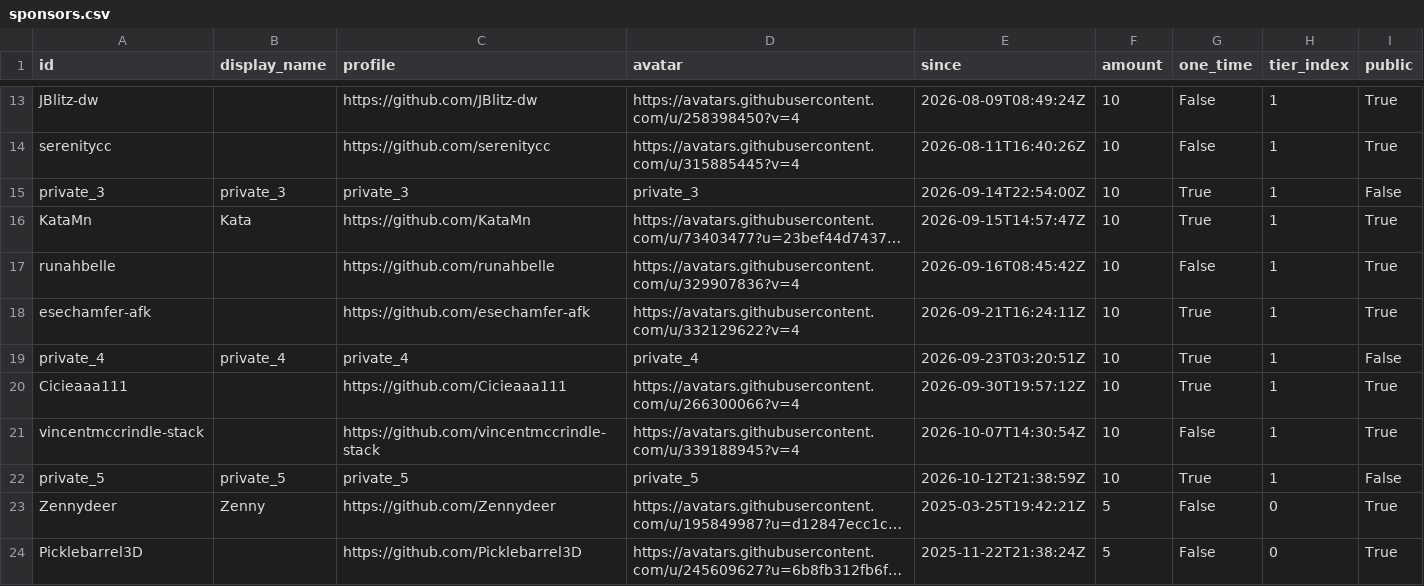
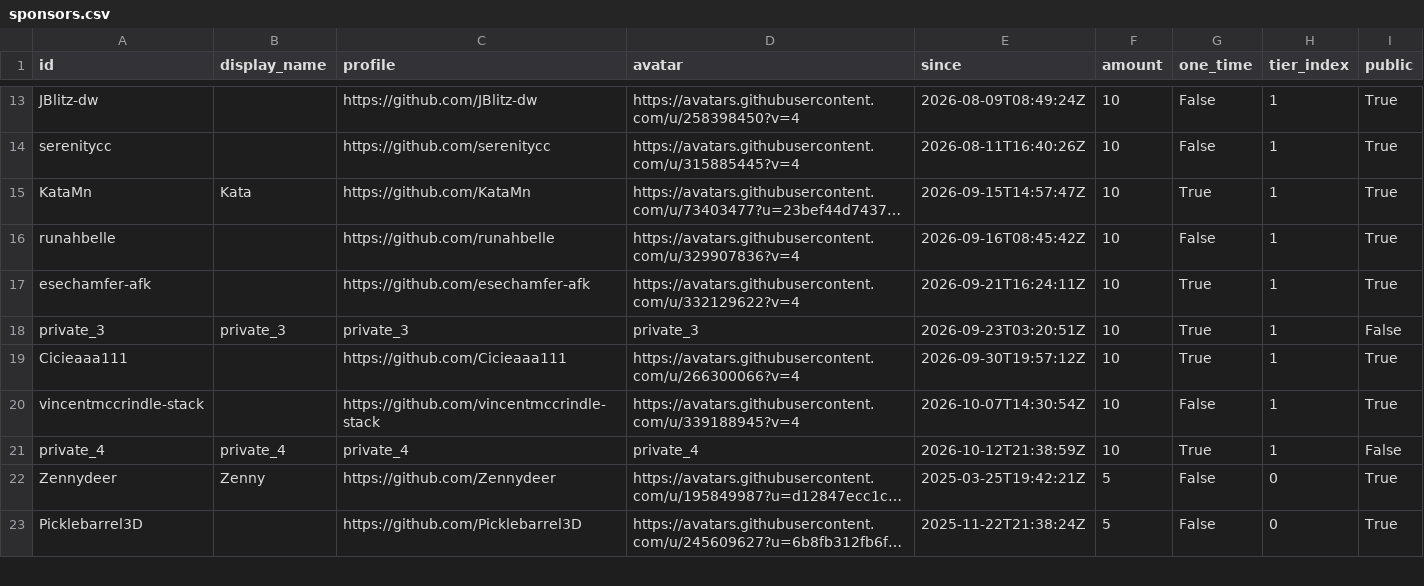
Before and after one commit to ucupumar/ucupaint-wiki, a CSV file: data/sponsors.csv, drawn as a sheet; only a part is shown, gaps mark what is left out; long unchanged cells end in …; removed rows and columns are numbered as before the commit, all else as after; the diff names each change by its address in the sheet, - before the commit and + after, or states it on an @@ line.

```diff
--- a/data/sponsors.csv
+++ b/data/sponsors.csv
-row 15: private_3 | private_3 | private_3 | private_3 | 2026-09-14T22:54:00Z | 10 | True | 1 | False
-A18 (id): private_4
+A18 (id): private_3
-B18 (display_name): private_4
+B18 (display_name): private_3
-C18 (profile): private_4
+C18 (profile): private_3
-D18 (avatar): private_4
+D18 (avatar): private_3
-A21 (id): private_5
+A21 (id): private_4
-B21 (display_name): private_5
+B21 (display_name): private_4
-C21 (profile): private_5
+C21 (profile): private_4
-D21 (avatar): private_5
+D21 (avatar): private_4
```
